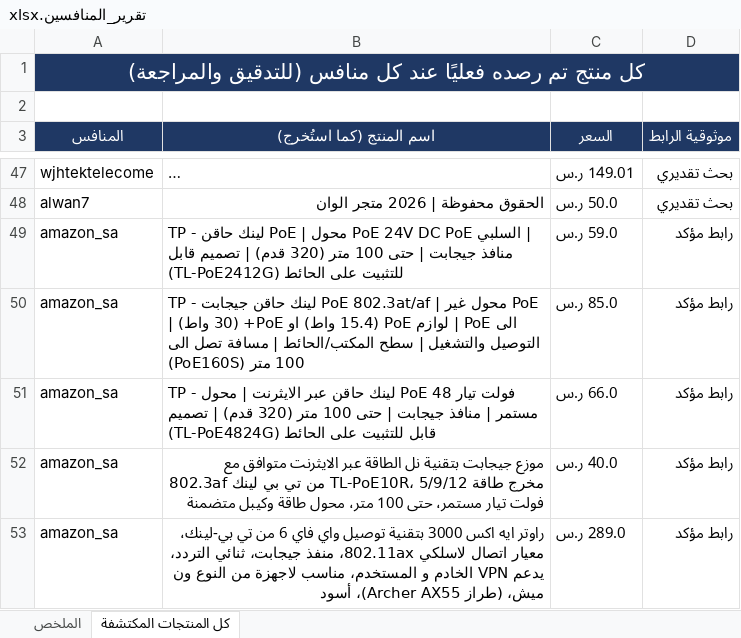
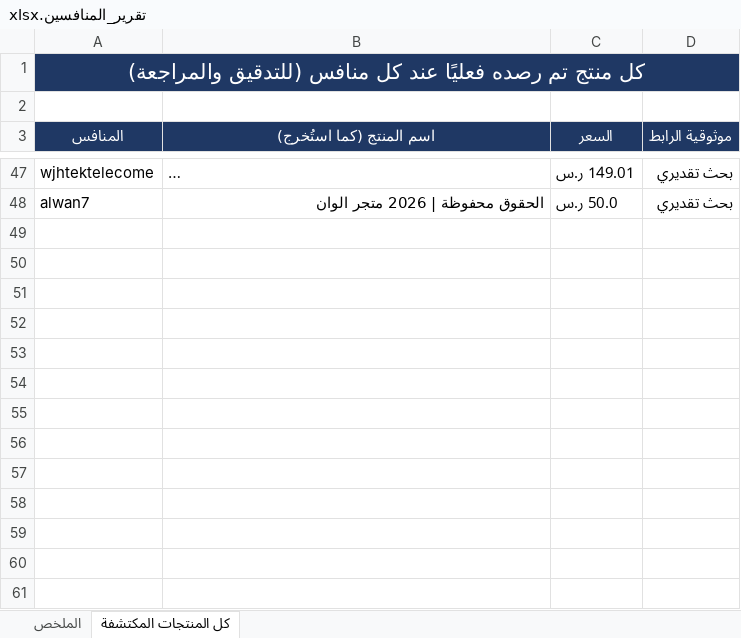
Before and after one commit to wael1997/techtime-market-data, an Excel workbook: data/تقرير_المنافسين.xlsx, sheet كل المنتجات المكتشفة, drawn as a sheet; only a part is shown, gaps mark what is left out; long unchanged cells end in …; values as stored, in another font and other column widths than the file's, no borders; the diff covers the shown part only; the diff names each change by its address in the sheet, - before the commit and + after, or states it on an @@ line.

```diff
--- a/data/تقرير_المنافسين.xlsx (sheet كل المنتجات المكتشفة)
+++ b/data/تقرير_المنافسين.xlsx (sheet كل المنتجات المكتشفة)
-row 49: amazon_sa | TP - لينك حاقن PoE | محول PoE 24V DC PoE السلبي | منافذ جيجابت | حتى 100 متر (320 قدم) | تصميم قابل للتثبيت على الحائط (TL-PoE2412G) | 59.0 ر.س | رابط مؤكد
-row 50: amazon_sa | TP - لينك حاقن جيجابت PoE 802.3at/af | محول غير PoE الى PoE | لوازم PoE (15.4 واط) او PoE+ (30 واط) | التوصيل والتشغيل | سطح المكتب/الحائط | مسافة تصل الى 100 متر (PoE160S) | 85.0 ر.س | رابط مؤكد
-row 51: amazon_sa | TP - لينك حاقن عبر الايثرنت | محول PoE 48 فولت تيار مستمر | منافذ جيجابت | حتى 100 متر (320 قدم) | تصميم قابل للتثبيت على الحائط (TL-PoE4824G) | 66.0 ر.س | رابط مؤكد
-row 52: amazon_sa | موزع جيجابت بتقنية نل الطاقة عبر الايثرنت متوافق مع 802.3af من تي بي لينك TL-PoE10R، مخرج طاقة 5/9/12 فولت تيار مستمر، حتى 100 متر، محول طاقة وكيبل متضمنة | 40.0 ر.س | رابط مؤكد
-row 53: amazon_sa | راوتر ايه اكس 3000 بتقنية توصيل واي فاي 6 من تي بي-لينك، معيار اتصال لاسلكي 802.11ax، منفذ جيجابت، ثنائي التردد، يدعم VPN الخادم و المستخدم، مناسب لاجهزة من النوع ون ميش، (طراز Archer AX55)، أسود | 289.0 ر.س | رابط مؤكد
```
Also changed, not shown: 40 removed rows and 2 edited cells elsewhere in this sheet, sheet الملخص, 2 other files.
